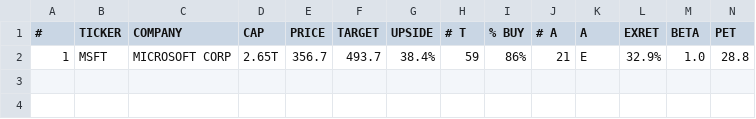
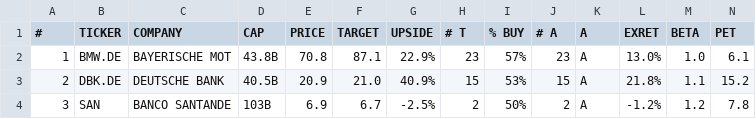
Before and after one commit to weirdapps/etorotrade, a CSV file: yahoofinance/output/manual.csv, drawn as a sheet; only a part is shown; removed rows and columns are numbered as before the commit, all else as after; rows hold the shown columns only; the diff names each change by its address in the sheet, - before the commit and + after, or states it on an @@ line.

```diff
--- a/yahoofinance/output/manual.csv
+++ b/yahoofinance/output/manual.csv
-row 2: 1 | MSFT | MICROSOFT CORP | 2.65T | 356.7 | 493.7 | 38.4% | 59 | 86% | 21 | E | 32.9% | 1.0 | 28.8
+row 2: 1 | BMW.DE | BAYERISCHE MOT | 43.8B | 70.8 | 87.1 | 22.9% | 23 | 57% | 23 | A | 13.0% | 1.0 | 6.1
+row 3: 2 | DBK.DE | DEUTSCHE BANK | 40.5B | 20.9 | 21.0 | 40.9% | 15 | 53% | 15 | A | 21.8% | 1.1 | 15.2
+row 4: 3 | SAN | BANCO SANTANDE | 103B | 6.9 | 6.7 | -2.5% | 2 | 50% | 2 | A | -1.2% | 1.2 | 7.8
```
Also changed, not shown: yahoofinance/input/portfolio.csv, yahoofinance/output/portfolio.csv, 8 other files.
